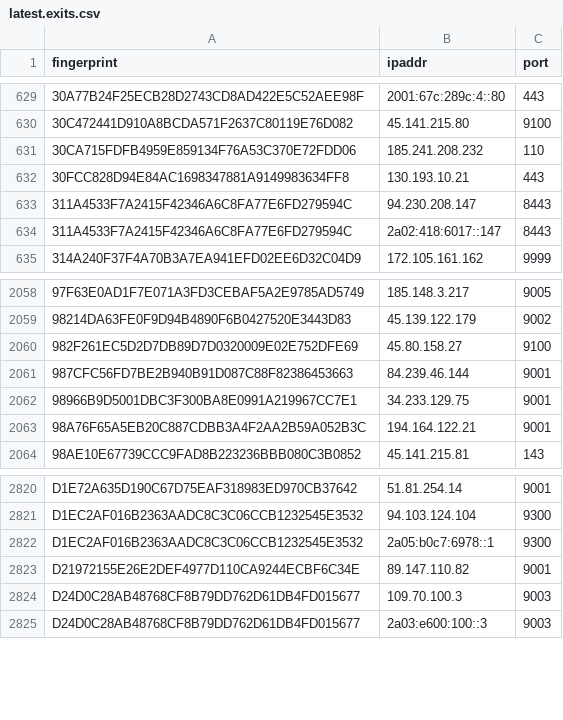
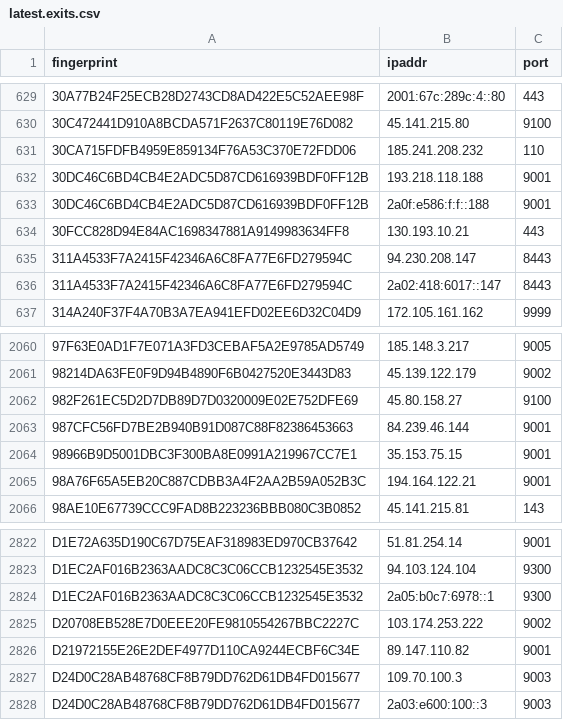
Before and after one commit to alireza-rezaee/tor-nodes, a CSV file: latest.exits.csv, drawn as a sheet; only a part is shown, gaps mark what is left out.

```diff
--- a/latest.exits.csv
+++ b/latest.exits.csv
@@ -631,2 +631,4 @@ fingerprint, ipaddr, port
 30CA715FDFB4959E859134F76A53C370E72FDD06, 185.241.208.232, 110
+30DC46C6BD4CB4E2ADC5D87CD616939BDF0FF12B, 193.218.118.188, 9001
+30DC46C6BD4CB4E2ADC5D87CD616939BDF0FF12B, 2a0f:e586:f:f::188, 9001
 30FCC828D94E84AC1698347881A9149983634FF8, 130.193.10.21, 443
@@ -2061,3 +2063,3 @@ fingerprint, ipaddr, port
 987CFC56FD7BE2B940B91D087C88F82386453663, 84.239.46.144, 9001
-98966B9D5001DBC3F300BA8E0991A219967CC7E1, 34.233.129.75, 9001
+98966B9D5001DBC3F300BA8E0991A219967CC7E1, 35.153.75.15, 9001
 98A76F65A5EB20C887CDBB3A4F2AA2B59A052B3C, 194.164.122.21, 9001
@@ -2822,2 +2824,3 @@ D1EC2AF016B2363AADC8C3C06CCB1232545E3532, 94.103.124.104, 9300
 D1EC2AF016B2363AADC8C3C06CCB1232545E3532, 2a05:b0c7:6978::1, 9300
+D20708EB528E7D0EEE20FE9810554267BBC2227C, 103.174.253.222, 9002
 D21972155E26E2DEF4977D110CA9244ECBF6C34E, 89.147.110.82, 9001
```
Also changed, not shown: latest.all.csv, latest.guards.csv.
